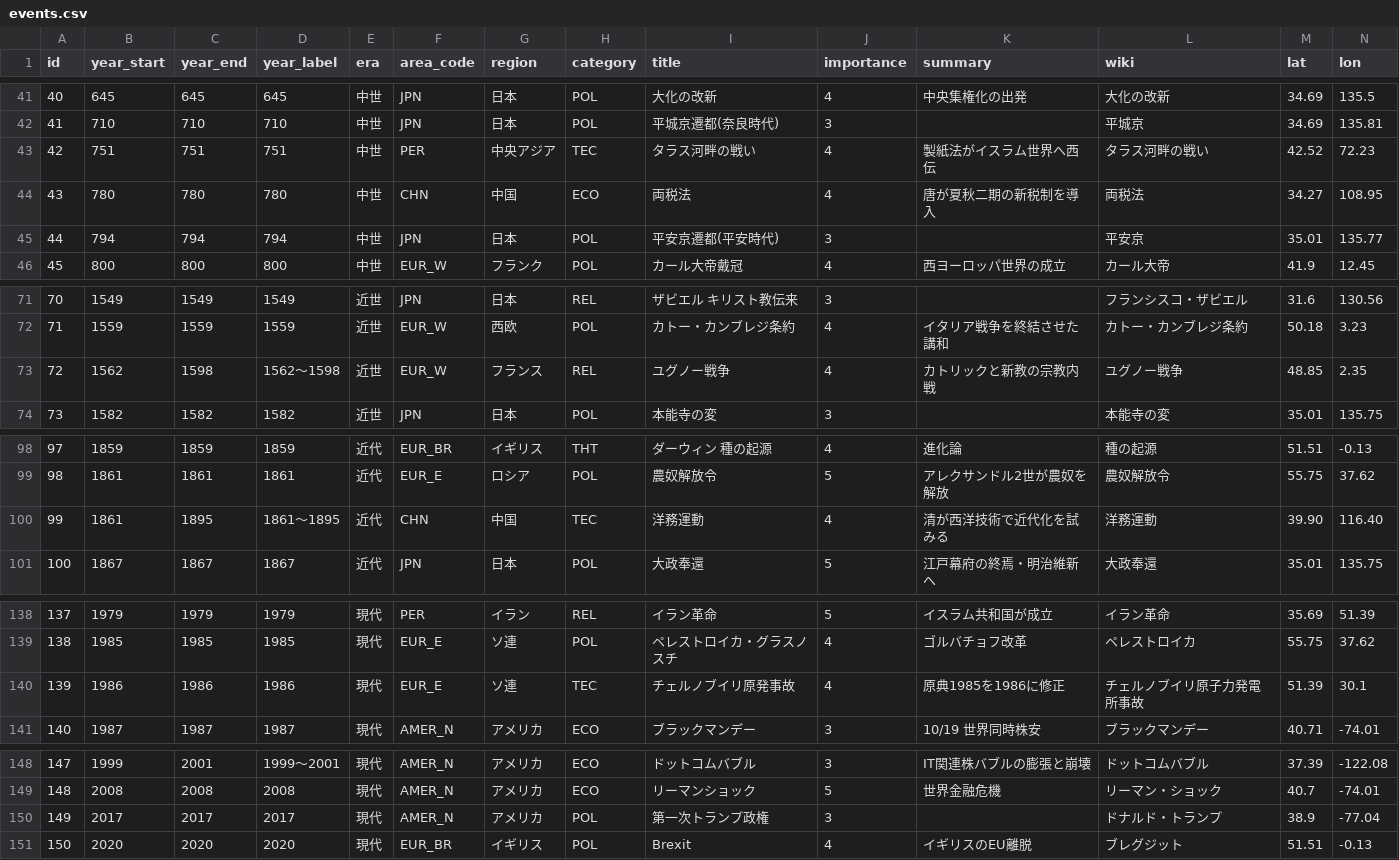
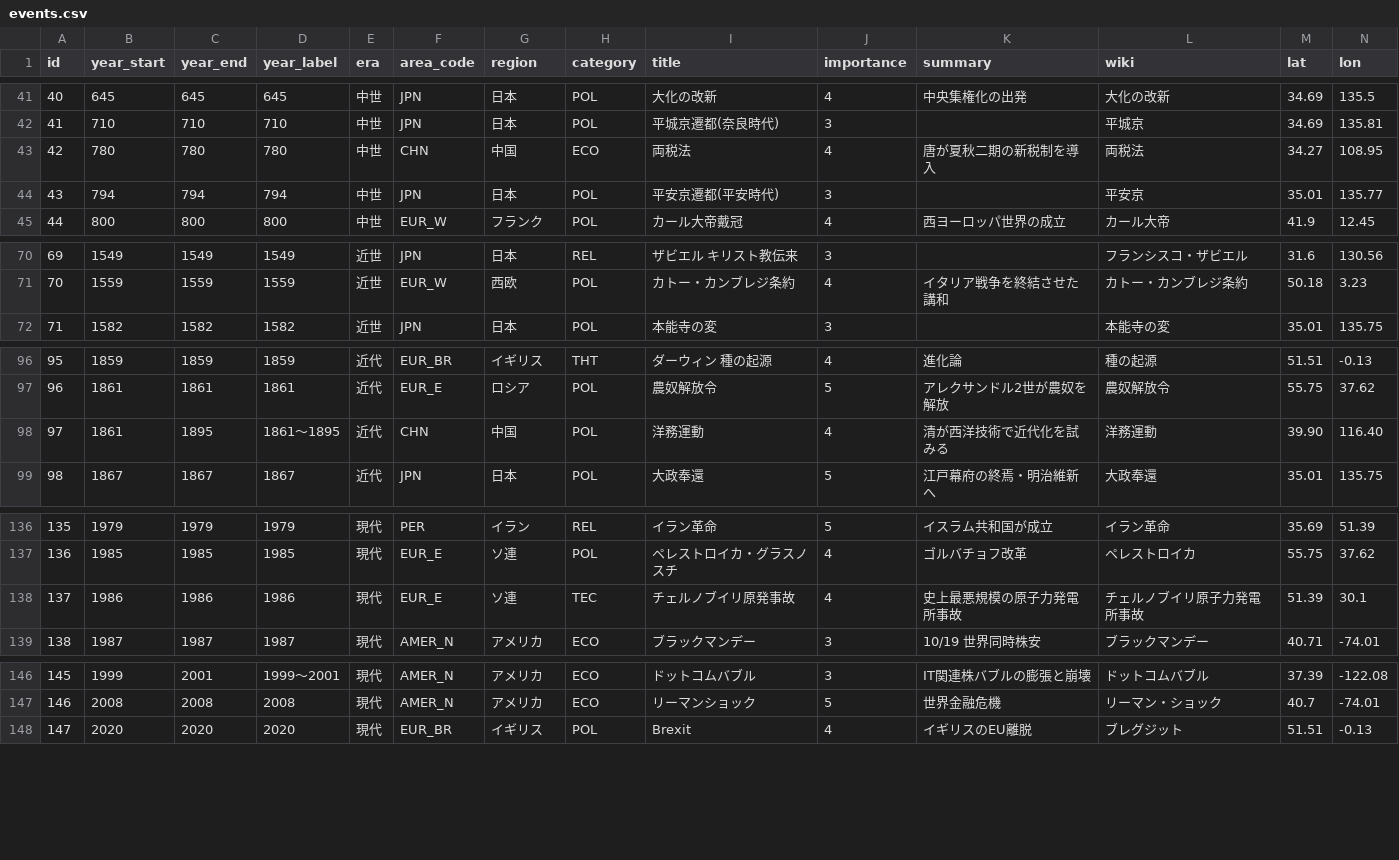
Before and after one commit to goodsun/historymap, a CSV file: data/events.csv, drawn as a sheet; only a part is shown, gaps mark what is left out; removed rows and columns are numbered as before the commit, all else as after; the diff names each change by its address in the sheet, - before the commit and + after, or states it on an @@ line.

Commit message:
fix: データ分類を精査し運用ルールを明文化
- events: ユグノー戦争(warsと重複)・トランプ政権(leadersと重複)を削除、タラス河畔の戦いをwarsへ移動、洋務運動TEC→POL、チェルノブイリのsummary修正
- categories: CIV/POLの定義文を実運用に一致させる(王朝・国家はCIVへ)
- persons: 経済学者→THT、旅行記作家→CUL、探検家・航海者→CIV、メディチ→ECOに統一
- peoples: ドーリア人POL→CIV
- countries: 三国時代(時代区分)を魏・蜀漢・呉の3政体に分割
- periods: 王朝名に〜代/〜期/〜時代を付与しcountriesとのタイトル衝突を解消、漢のBC221開始を秦代+漢代に分割、大韓民国期を大韓帝国期/日本統治時代/南北分断期に分割
- README: 分類の運用ルール(persons職業表・leaders/periodsとの線引き)を明文化

```diff
--- a/data/events.csv
+++ b/data/events.csv
-row 43: 42 | 751 | 751 | 751 | 中世 | PER | 中央アジア | TEC | タラス河畔の戦い | 4 | 製紙法がイスラム世界へ西伝 | タラス河畔の戦い | 42.52 | 72.23
@@ column A (id) renumbered from row 43 down @@
-row 73: 72 | 1562 | 1598 | 1562〜1598 | 近世 | EUR_W | フランス | REL | ユグノー戦争 | 4 | カトリックと新教の宗教内戦 | ユグノー戦争 | 48.85 | 2.35
-H98 (category): TEC
+H98 (category): POL
-K138 (summary): 原典1985を1986に修正
+K138 (summary): 史上最悪規模の原子力発電所事故
-row 150: 149 | 2017 | 2017 | 2017 | 現代 | AMER_N | アメリカ | POL | 第一次トランプ政権 | 3 |  | ドナルド・トランプ | 38.9 | -77.04
```
Also changed, not shown: config/categories.csv, data/countries.csv, 5 other files.
